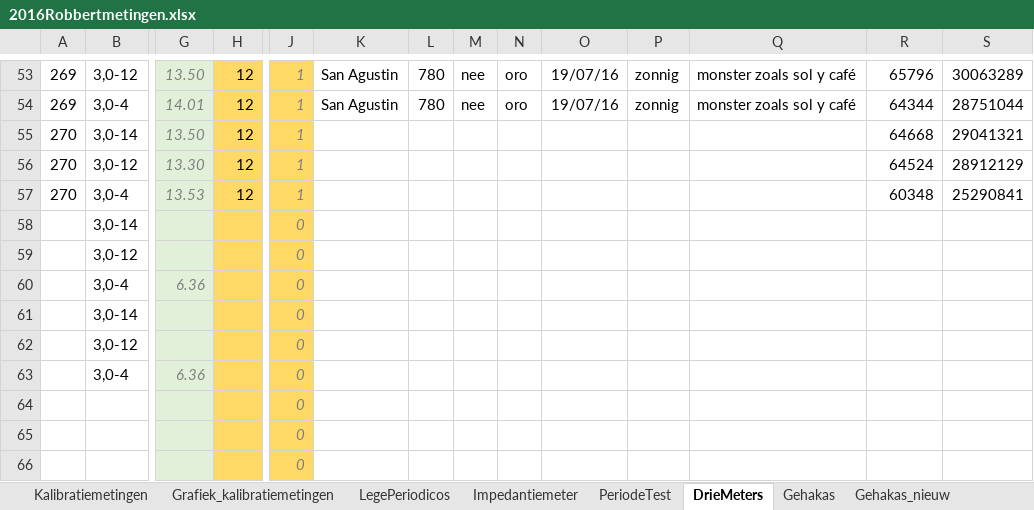
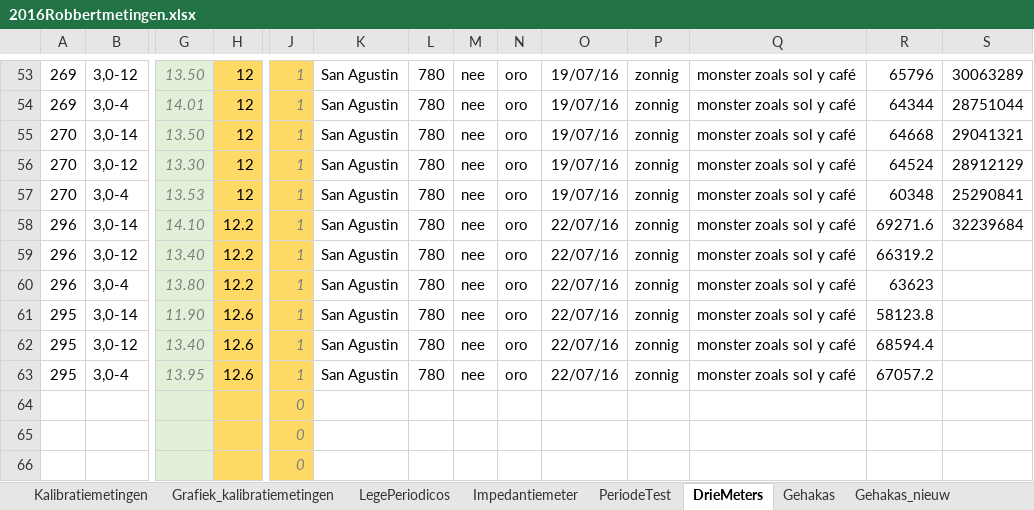
Before and after one commit to RobbertH/Metingen, an Excel workbook: 2016Robbertmetingen.xlsx, sheet DrieMeters, drawn as a sheet; only a part is shown, gaps mark what is left out; values as stored, in another font and other column widths than the file's, no borders; conditional formats not drawn; removed rows and columns are numbered as before the commit, all else as after; rows hold the shown columns only; the diff covers the shown part only; the diff names each change by its address in the sheet, - before the commit and + after, or states it on an @@ line.

```diff
--- a/2016Robbertmetingen.xlsx (sheet DrieMeters)
+++ b/2016Robbertmetingen.xlsx (sheet DrieMeters)
-K55:K57: (empty)
+K55:K57: San Agustin
-L55:L57: (empty)
+L55:L57: 780
-M55:M57: (empty)
+M55:M57: nee
-N55:N57: (empty)
+N55:N57: oro
-O55:O57: (empty)
+O55:O57: 19/07/16
-P55:P57: (empty)
+P55:P57: zonnig
-Q55:Q57: (empty)
+Q55:Q57: monster zoals sol y café
-row 58:  | 3,0-14 |  |  | 0
-row 59:  | 3,0-12 |  |  | 0
-row 60:  | 3,0-4 | 6.36 |  | 0
-row 61:  | 3,0-14 |  |  | 0
-row 62:  | 3,0-12 |  |  | 0
-row 63:  | 3,0-4 | 6.36 |  | 0
+row 58: 296 | 3,0-14 | 14.10 | 12.2 | 1 | San Agustin | 780 | nee | oro | 22/07/16 | zonnig | monster zoals sol y café | 69271.6 | 32239684
+row 59: 296 | 3,0-12 | 13.40 | 12.2 | 1 | San Agustin | 780 | nee | oro | 22/07/16 | zonnig | monster zoals sol y café | 66319.2
+row 60: 296 | 3,0-4 | 13.80 | 12.2 | 1 | San Agustin | 780 | nee | oro | 22/07/16 | zonnig | monster zoals sol y café | 63623
+row 61: 295 | 3,0-14 | 11.90 | 12.6 | 1 | San Agustin | 780 | nee | oro | 22/07/16 | zonnig | monster zoals sol y café | 58123.8
+row 62: 295 | 3,0-12 | 13.40 | 12.6 | 1 | San Agustin | 780 | nee | oro | 22/07/16 | zonnig | monster zoals sol y café | 68594.4
+row 63: 295 | 3,0-4 | 13.95 | 12.6 | 1 | San Agustin | 780 | nee | oro | 22/07/16 | zonnig | monster zoals sol y café | 67057.2
```
Also changed, not shown: 19 edited cells elsewhere in this sheet, sheet Gehakas_nieuw, sheet Impedantiemeter, other sheet tabs, 3 other files.
